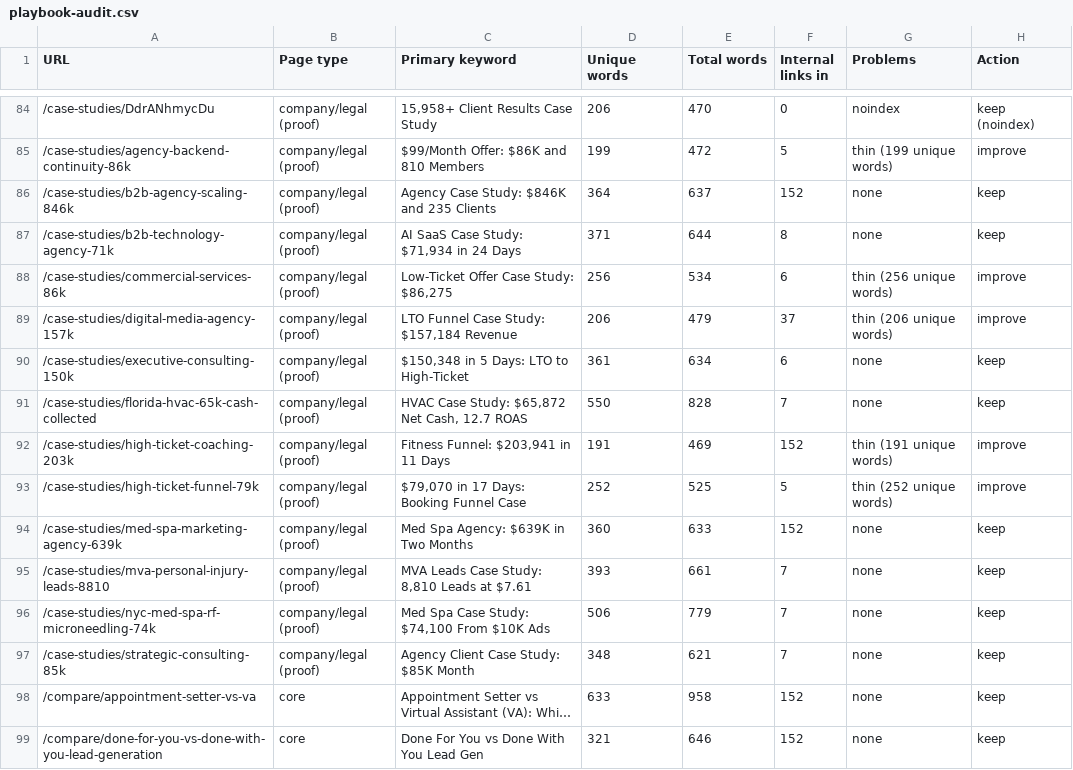
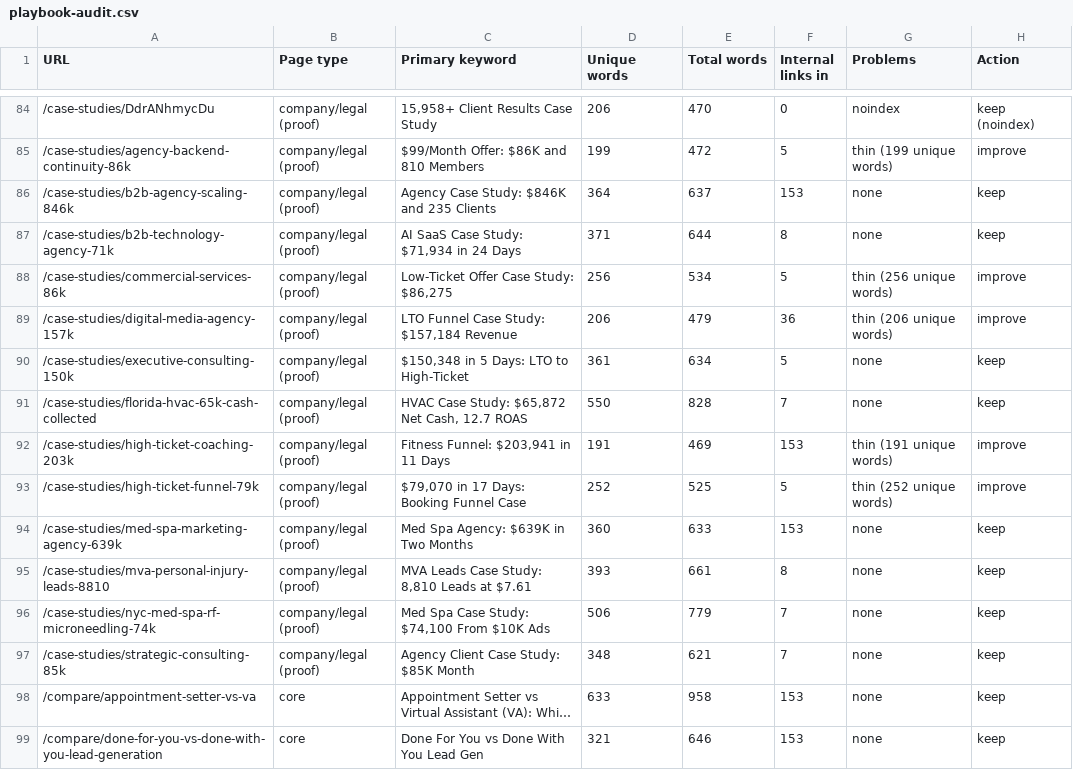
Before and after one commit to devsynxoffical/qualifyleadsx.com, a CSV file: reports/playbook-audit.csv, drawn as a sheet; only a part is shown, gaps mark what is left out; long unchanged cells end in …; the diff covers the shown part only; the diff names each change by its address in the sheet, - before the commit and + after, or states it on an @@ line.

```diff
--- a/reports/playbook-audit.csv
+++ b/reports/playbook-audit.csv
-F86 (Internal links in): 152
+F86 (Internal links in): 153
-F88 (Internal links in): 6
+F88 (Internal links in): 5
-F89 (Internal links in): 37
+F89 (Internal links in): 36
-F90 (Internal links in): 6
+F90 (Internal links in): 5
-F92 (Internal links in): 152
+F92 (Internal links in): 153
-F94 (Internal links in): 152
+F94 (Internal links in): 153
-F95 (Internal links in): 7
+F95 (Internal links in): 8
-F98:F99 (Internal links in): 152
+F98:F99 (Internal links in): 153
```
Also changed, not shown: 1 added row and 136 edited cells elsewhere in this file, reports/seo-tracking.csv, 7 other files.
